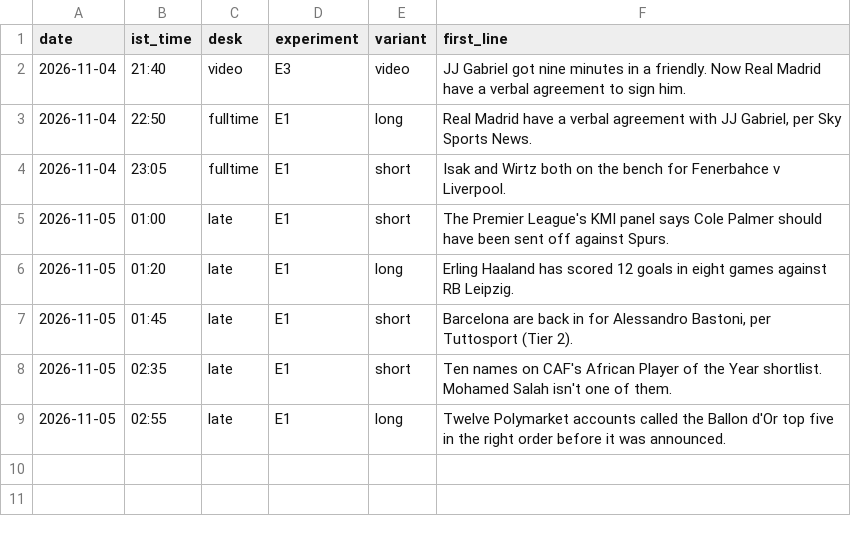
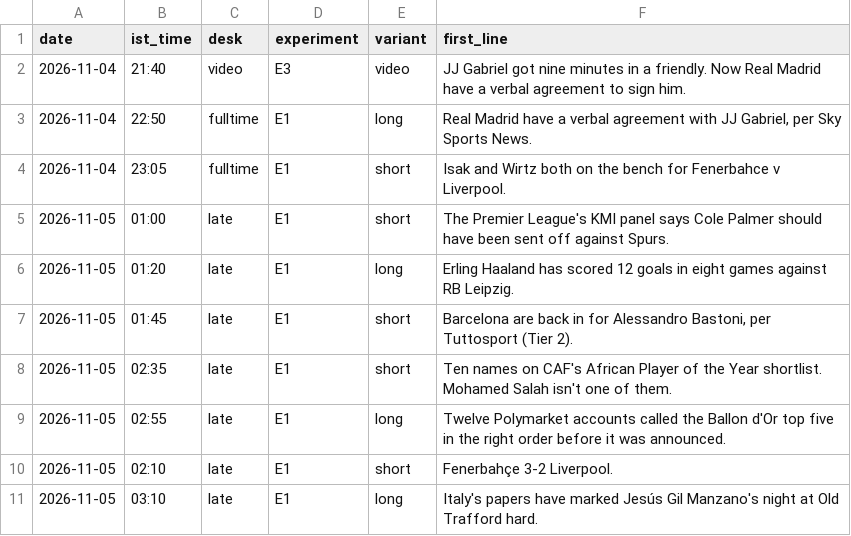
Before and after one commit to pvtaddyy/actxion-assets, a CSV file: posts/experiments.csv, drawn as a sheet; the diff names each change by its address in the sheet, - before the commit and + after, or states it on an @@ line.

```diff
--- a/posts/experiments.csv
+++ b/posts/experiments.csv
+row 10: 2026-11-05 | 02:10 | late | E1 | short | Fenerbahçe 3-2 Liverpool.
+row 11: 2026-11-05 | 03:10 | late | E1 | long | Italy's papers have marked Jesús Gil Manzano's night at Old Trafford hard.
```
Also changed, not shown: 2 other files.
